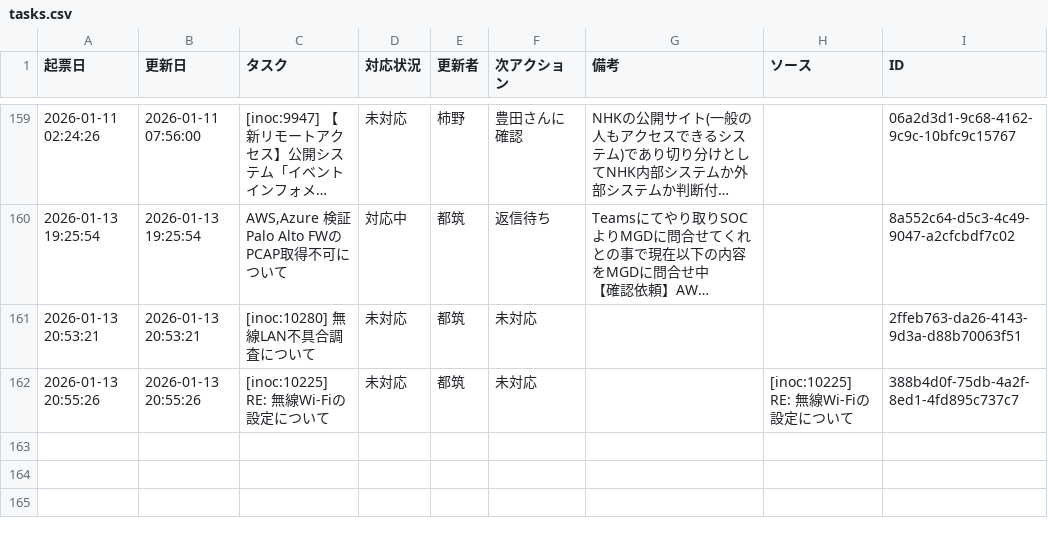
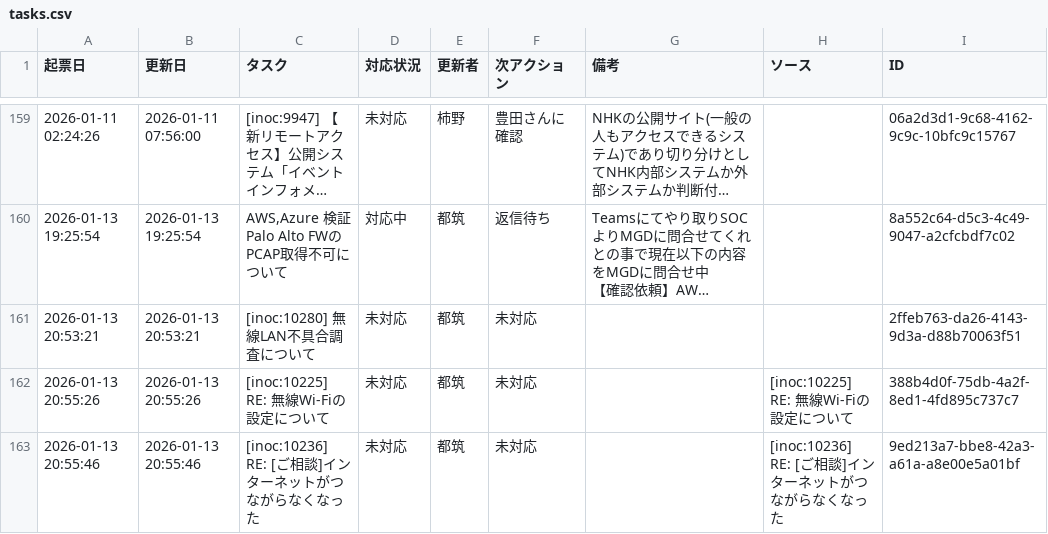
Before and after one commit to weakest4me/taskboard-streamlit, a CSV file: tasks.csv, drawn as a sheet; only a part is shown, gaps mark what is left out; long unchanged cells end in …; the diff names each change by its address in the sheet, - before the commit and + after, or states it on an @@ line.

Commit message:
Update tasks.csv from Streamlit app (2026-01-13 20:55:46 JST)

```diff
--- a/tasks.csv
+++ b/tasks.csv
+row 163: 2026-01-13 20:55:46 | 2026-01-13 20:55:46 | [inoc:10236] RE: [ご相談]インターネットがつながらなくなった | 未対応 | 都筑 | 未対応 |  | [inoc:10236] RE: [ご相談]インターネットがつながらなくなった | 9ed213a7-bbe8-42a3-a61a-a8e00e5a01bf
```
